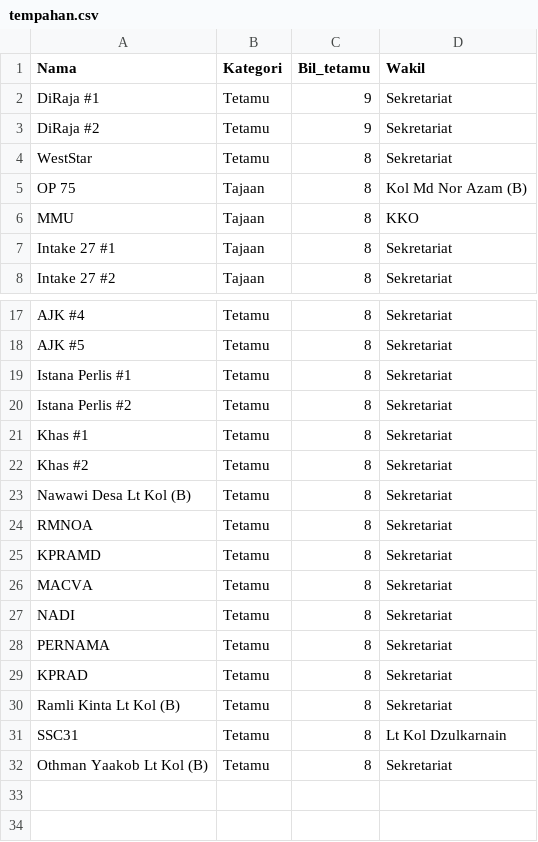
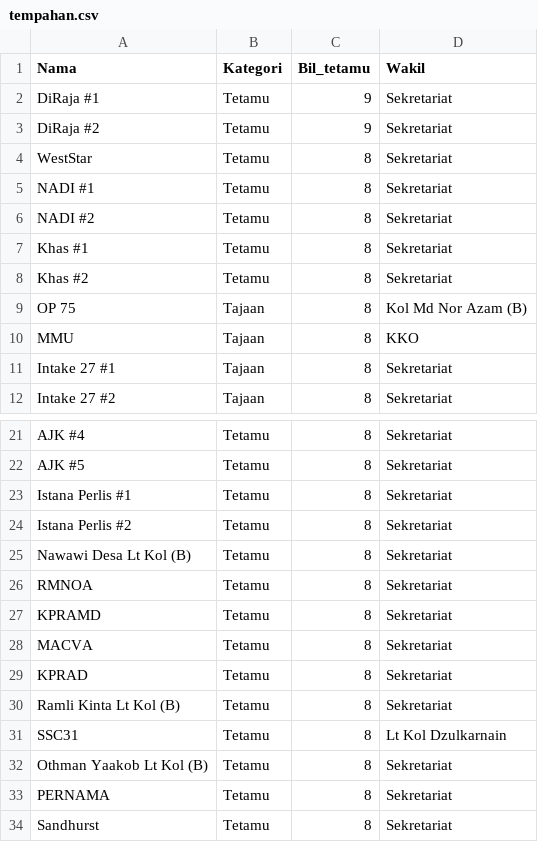
Before and after one commit to hamdanyc/mmmr, a CSV file: tempahan.csv, drawn as a sheet; only a part is shown, gaps mark what is left out.

```diff
--- a/tempahan.csv
+++ b/tempahan.csv
@@ -4,2 +4,6 @@ DiRaja #2,Tetamu,9,Sekretariat
 WestStar,Tetamu,8,Sekretariat
+NADI #1,Tetamu,8,Sekretariat
+NADI #2,Tetamu,8,Sekretariat
+Khas #1,Tetamu,8,Sekretariat
+Khas #2,Tetamu,8,Sekretariat
 OP 75,Tajaan,8,Kol Md Nor Azam (B)
@@ -20,4 +24,2 @@ Istana Perlis #1,Tetamu,8,Sekretariat
 Istana Perlis #2,Tetamu,8,Sekretariat
-Khas #1,Tetamu,8,Sekretariat
-Khas #2,Tetamu,8,Sekretariat
 Nawawi Desa Lt Kol (B),Tetamu,8,Sekretariat
@@ -26,4 +28,2 @@ KPRAMD,Tetamu,8,Sekretariat
 MACVA,Tetamu,8,Sekretariat
-NADI,Tetamu,8,Sekretariat
-PERNAMA,Tetamu,8,Sekretariat
 KPRAD,Tetamu,8,Sekretariat
@@ -32 +32,3 @@ SSC31,Tetamu,8,Lt Kol Dzulkarnain
 Othman Yaakob Lt Kol (B),Tetamu,8,Sekretariat
+PERNAMA,Tetamu,8,Sekretariat
+Sandhurst,Tetamu,8,Sekretariat
```
Also changed, not shown: guest_seat.csv, 1 other file.
